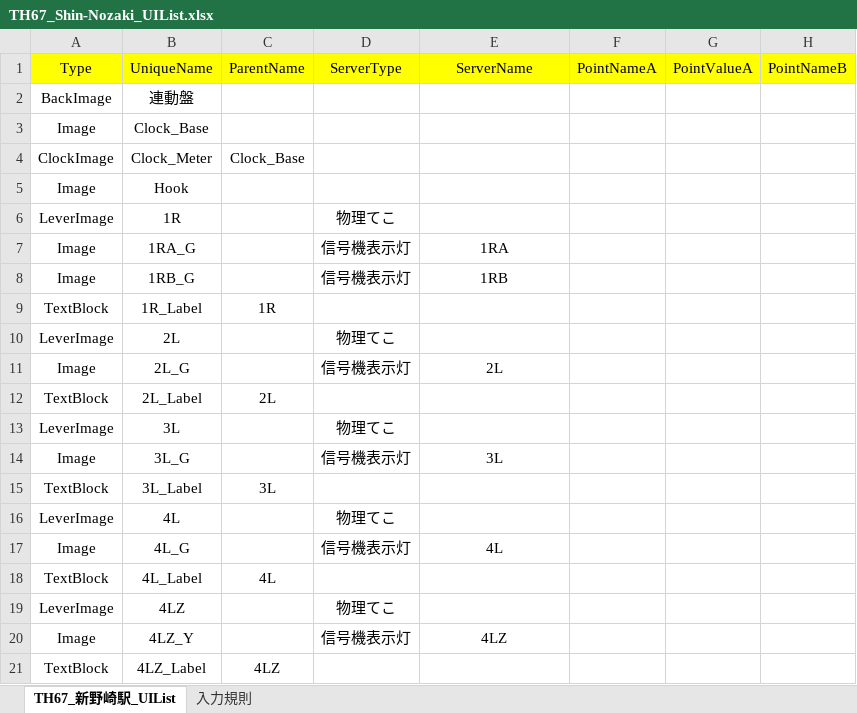
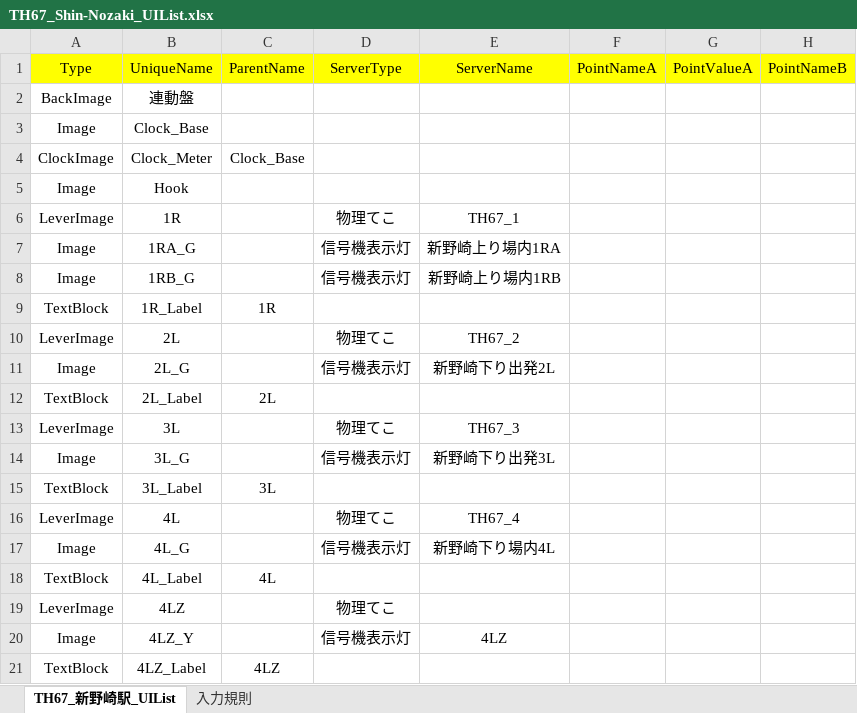
Before and after one commit to suine97/TatehamaInterlockingConsole, an Excel workbook: exe/TSV/Excel/TH67_Shin-Nozaki_UIList.xlsx, sheet TH67_新野崎駅_UIList, drawn as a sheet; only a part is shown; values as stored, in another font and other column widths than the file's, no borders; the diff covers the shown part only; the diff names each change by its address in the sheet, - before the commit and + after, or states it on an @@ line.

```diff
--- a/exe/TSV/Excel/TH67_Shin-Nozaki_UIList.xlsx (sheet TH67_新野崎駅_UIList)
+++ b/exe/TSV/Excel/TH67_Shin-Nozaki_UIList.xlsx (sheet TH67_新野崎駅_UIList)
-E6 (ServerName): (empty)
+E6 (ServerName): TH67_1
-E7 (ServerName): 1RA
+E7 (ServerName): 新野崎上り場内1RA
-E8 (ServerName): 1RB
+E8 (ServerName): 新野崎上り場内1RB
-E10 (ServerName): (empty)
+E10 (ServerName): TH67_2
-E11 (ServerName): 2L
+E11 (ServerName): 新野崎下り出発2L
-E13 (ServerName): (empty)
+E13 (ServerName): TH67_3
-E14 (ServerName): 3L
+E14 (ServerName): 新野崎下り出発3L
-E16 (ServerName): (empty)
+E16 (ServerName): TH67_4
-E17 (ServerName): 4L
+E17 (ServerName): 新野崎下り場内4L
```
Also changed, not shown: 309 edited cells elsewhere in this sheet, exe/TSV/Excel/TH63_Mizukoshi_UIList.xlsx, exe/TSV/Excel/TH64_Fujie_UIList.xlsx, 25 other files.
